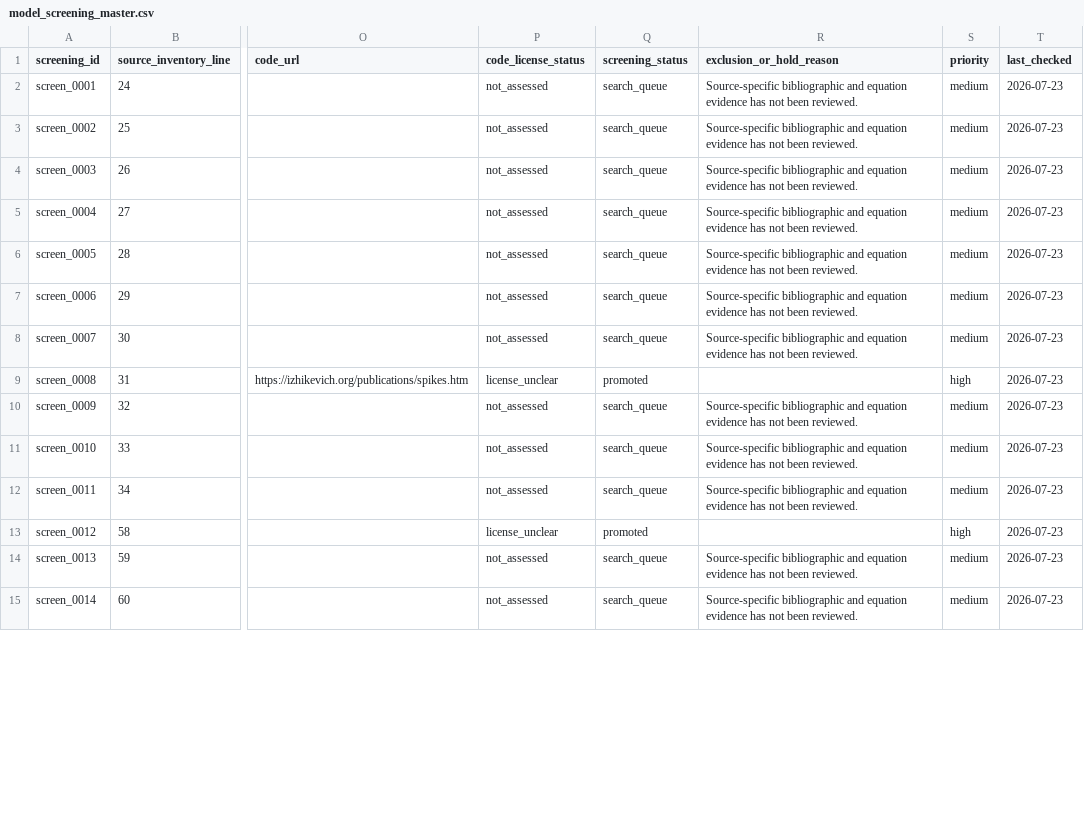
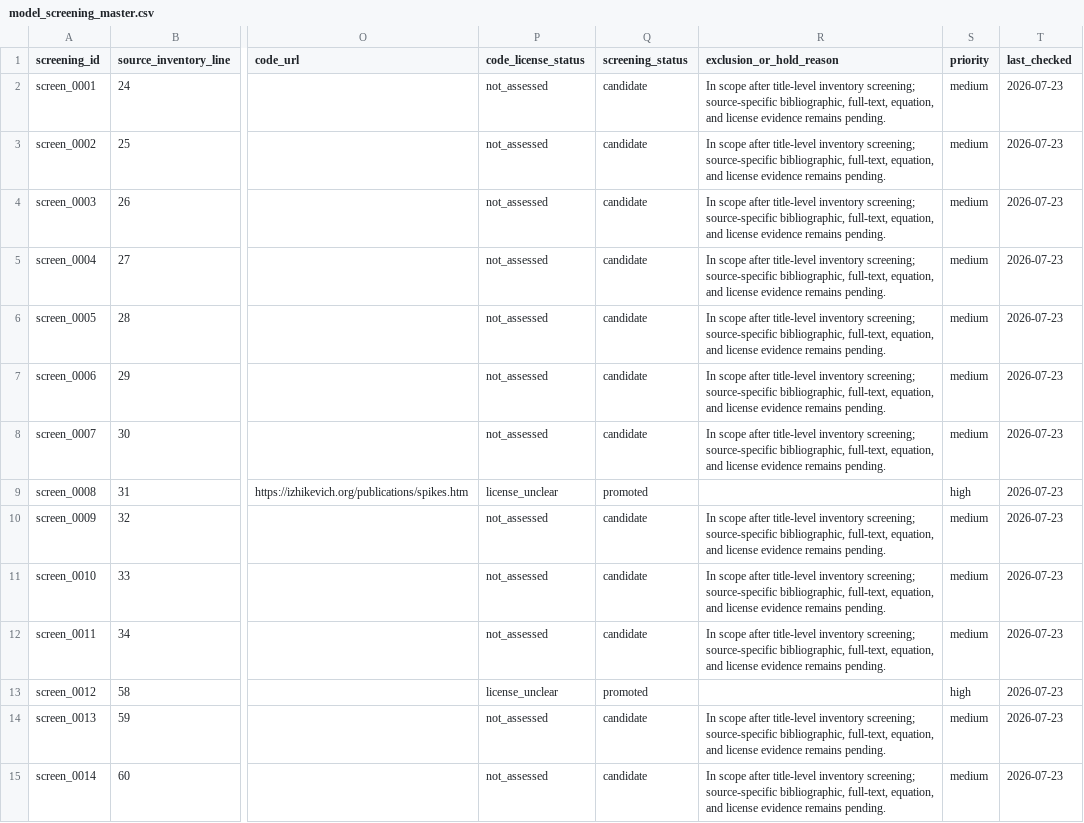
Before and after one commit to Chu-qianqian/neurocell-mathematical-models, a CSV file: references/model_screening_master.csv, drawn as a sheet; only a part is shown, gaps mark what is left out; the diff covers the shown part only; the diff names each change by its address in the sheet, - before the commit and + after, or states it on an @@ line.

Commit message:
data: screen candidate inventory batch 1

```diff
--- a/references/model_screening_master.csv
+++ b/references/model_screening_master.csv
-Q2:Q8 (screening_status): search_queue
+Q2:Q8 (screening_status): candidate
-R2:R8 (exclusion_or_hold_reason): Source-specific bibliographic and equation evidence has not been reviewed.
+R2:R8 (exclusion_or_hold_reason): In scope after title-level inventory screening; source-specific bibliographic, full-text, equation, and license evidence remains pending.
-Q10:Q12 (screening_status): search_queue
+Q10:Q12 (screening_status): candidate
-R10:R12 (exclusion_or_hold_reason): Source-specific bibliographic and equation evidence has not been reviewed.
+R10:R12 (exclusion_or_hold_reason): In scope after title-level inventory screening; source-specific bibliographic, full-text, equation, and license evidence remains pending.
-Q14:Q15 (screening_status): search_queue
+Q14:Q15 (screening_status): candidate
-R14:R15 (exclusion_or_hold_reason): Source-specific bibliographic and equation evidence has not been reviewed.
+R14:R15 (exclusion_or_hold_reason): In scope after title-level inventory screening; source-specific bibliographic, full-text, equation, and license evidence remains pending.
```
Also changed, not shown: 66 edited cells elsewhere in this file.
